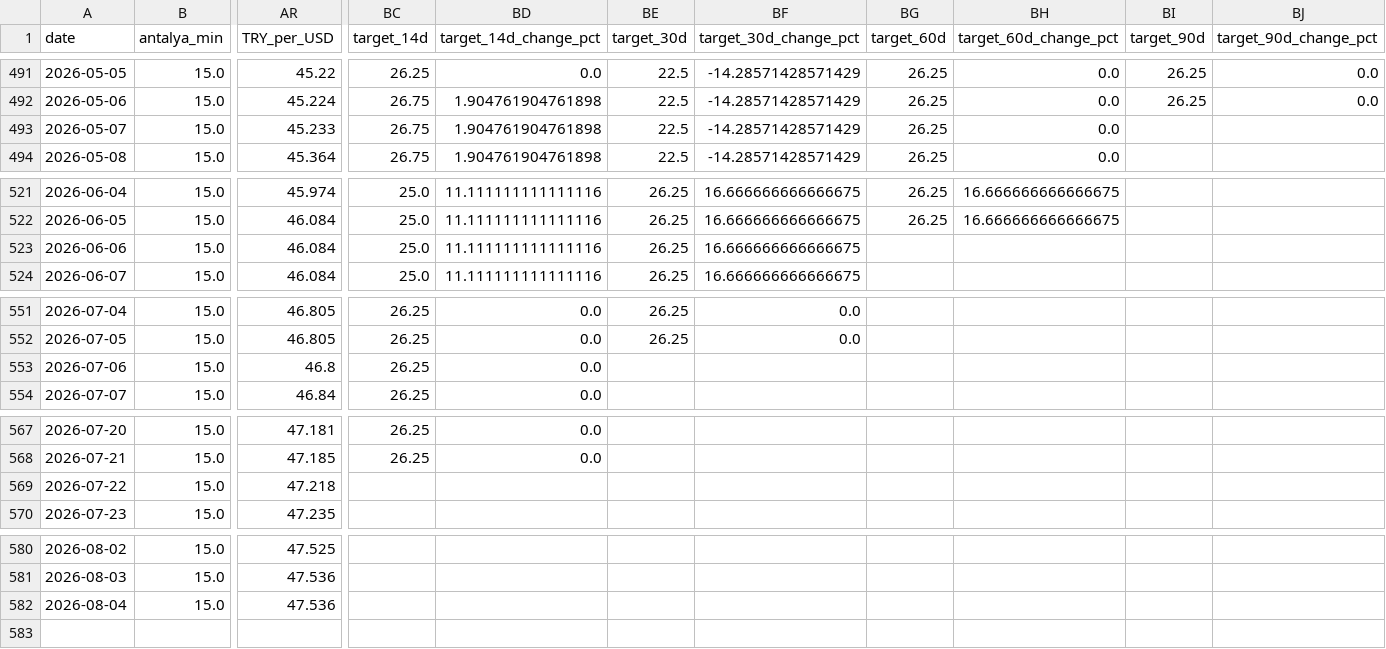
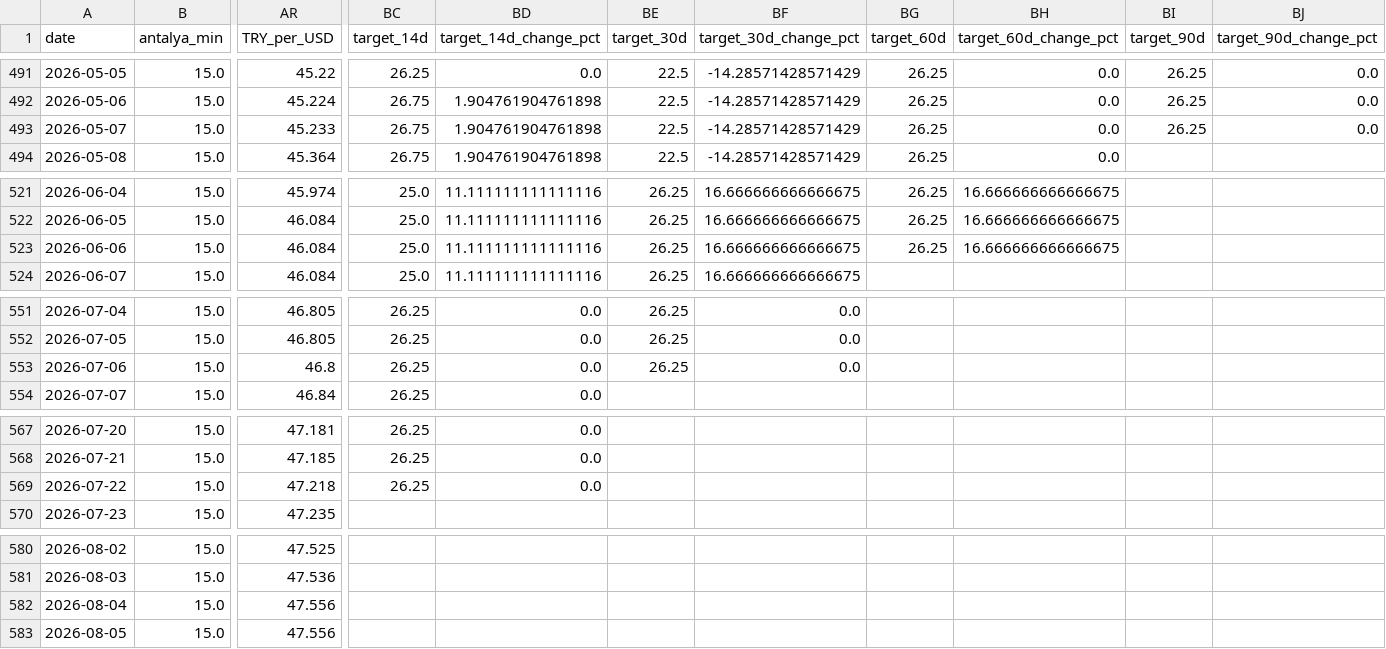
Before and after one commit to susarlar/orangepricecalculatorquantic, a CSV file: data/processed/farmer_features.csv, drawn as a sheet; only a part is shown, gaps mark what is left out; rows hold the shown columns only; the diff covers the shown part only; the diff names each change by its address in the sheet, - before the commit and + after, or states it on an @@ line.

```diff
--- a/data/processed/farmer_features.csv
+++ b/data/processed/farmer_features.csv
-BI493 (target_90d): (empty)
+BI493 (target_90d): 26.25
-BJ493 (target_90d_change_pct): (empty)
+BJ493 (target_90d_change_pct): 0.0
-BG523 (target_60d): (empty)
+BG523 (target_60d): 26.25
-BH523 (target_60d_change_pct): (empty)
+BH523 (target_60d_change_pct): 16.666666666666675
-BE553 (target_30d): (empty)
+BE553 (target_30d): 26.25
-BF553 (target_30d_change_pct): (empty)
+BF553 (target_30d_change_pct): 0.0
-BC569 (target_14d): (empty)
+BC569 (target_14d): 26.25
-BD569 (target_14d_change_pct): (empty)
+BD569 (target_14d_change_pct): 0.0
-AR582 (TRY_per_USD): 47.536
+AR582 (TRY_per_USD): 47.556
+row 583: 2026-08-05 | 15.0 | 47.556
```
Also changed, not shown: 2 edited cells elsewhere in this file, data/processed/refresh_log.csv, data/raw/demand_features.csv, 14 other files.
